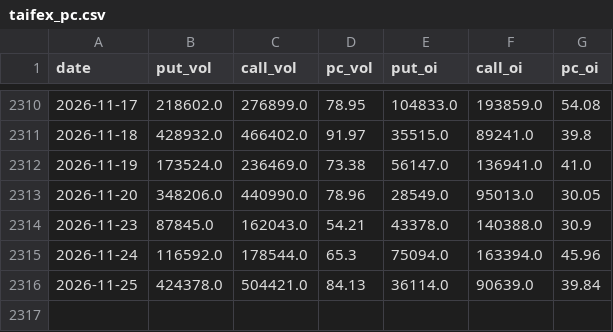
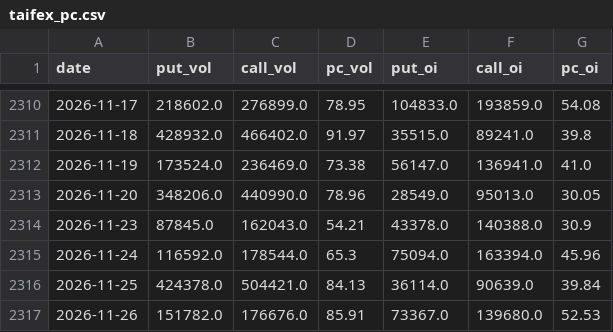
Before and after one commit to TrieKai/ptt-indicator, a CSV file: data/taifex_pc.csv, drawn as a sheet; only a part is shown, gaps mark what is left out; the diff names each change by its address in the sheet, - before the commit and + after, or states it on an @@ line.

```diff
--- a/data/taifex_pc.csv
+++ b/data/taifex_pc.csv
+row 2317: 2026-11-26 | 151782.0 | 176676.0 | 85.91 | 73367.0 | 139680.0 | 52.53
```
Also changed, not shown: data/default_daily.csv, data/default_stocks.csv, 8 other files.
